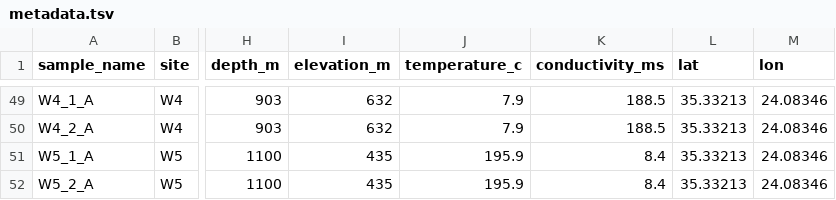
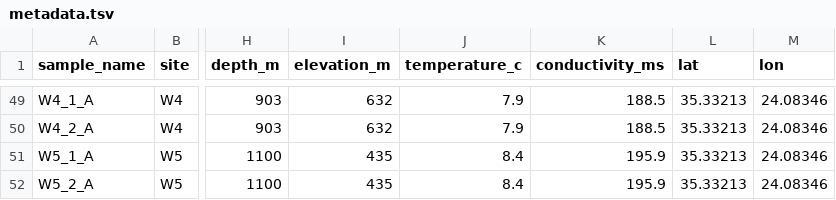
Before and after one commit to savvas-paragkamian/gourgouthakas_16S, a TSV file: data/metadata.tsv, drawn as a sheet; only a part is shown, gaps mark what is left out; the diff names each change by its address in the sheet, - before the commit and + after, or states it on an @@ line.

```diff
--- a/data/metadata.tsv
+++ b/data/metadata.tsv
-J51:J52 (temperature_c): 195.9
+J51:J52 (temperature_c): 8.4
-K51:K52 (conductivity_ms): 8.4
+K51:K52 (conductivity_ms): 195.9
```
Also changed, not shown: data/gourgouthakas_metagenomic_samples-water.tsv.
